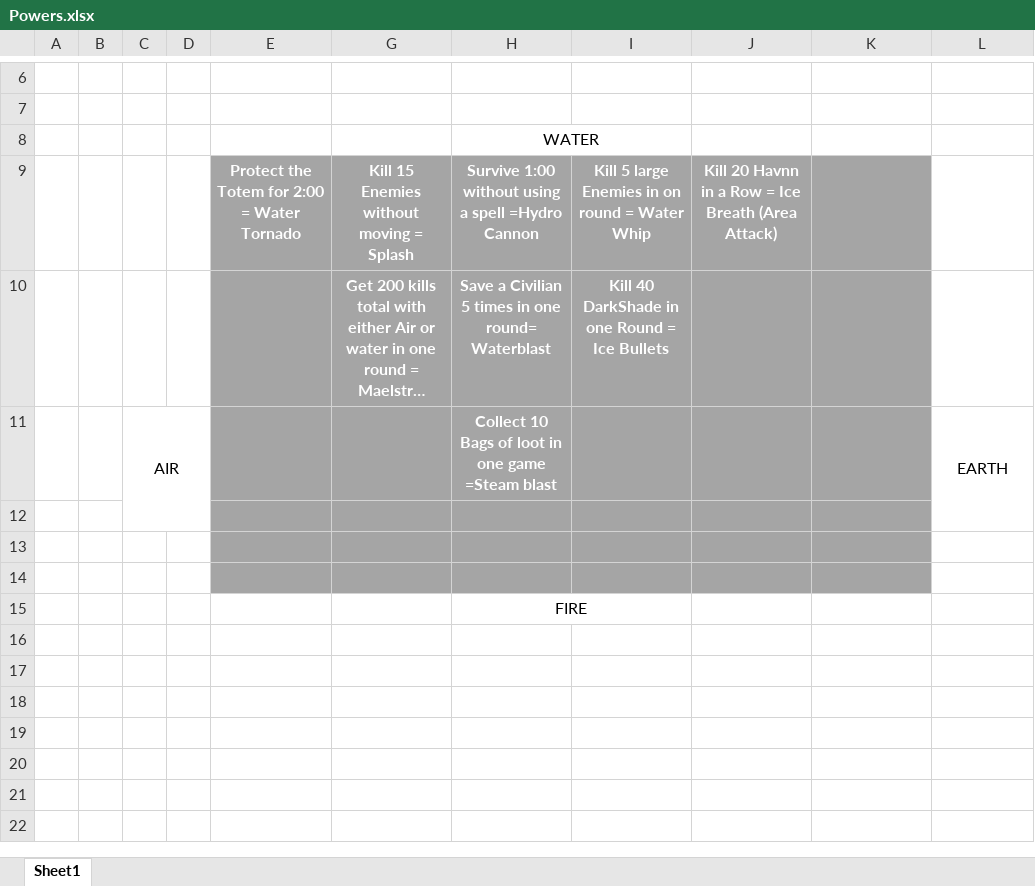
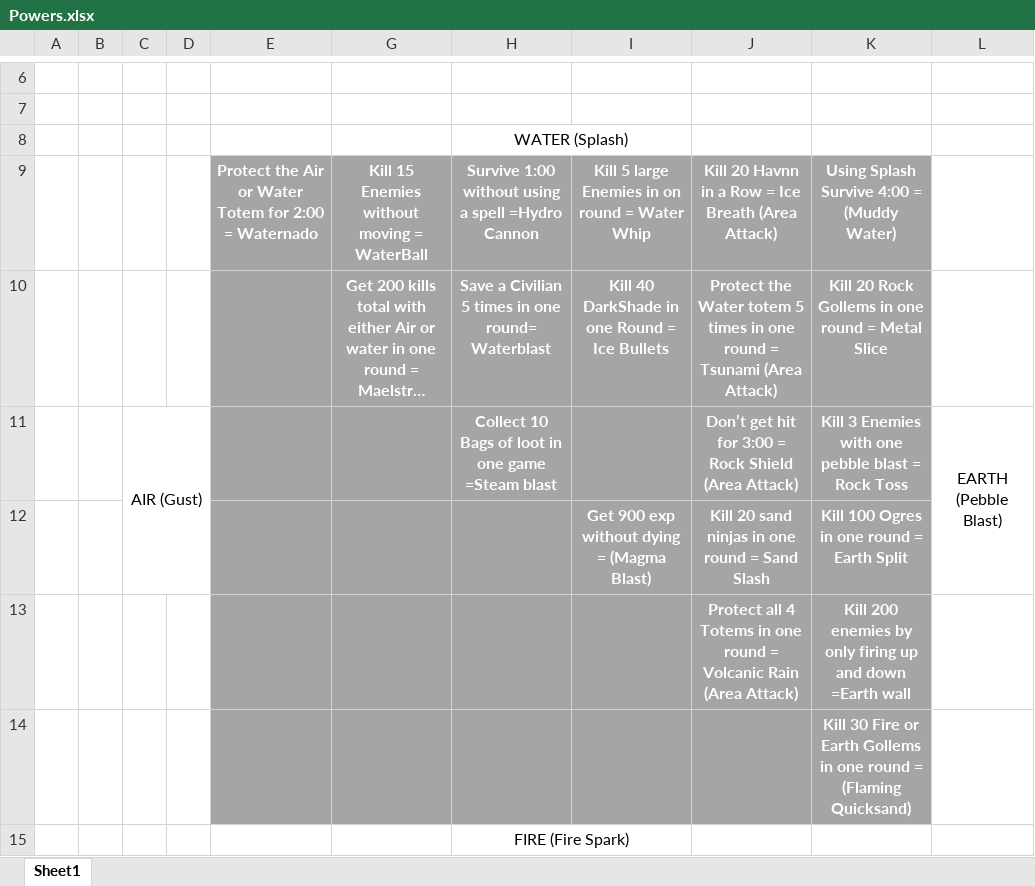
Before and after one commit to pielegacy/itproject, an Excel workbook: Powers.xlsx, sheet Sheet1, drawn as a sheet; only a part is shown, gaps mark what is left out; long unchanged cells end in …; values as stored, in another font and other column widths than the file's, no borders; removed rows and columns are numbered as before the commit, all else as after; the diff names each change by its address in the sheet, - before the commit and + after, or states it on an @@ line.

Commit message:
More Powers

```diff
--- a/Powers.xlsx (sheet Sheet1)
+++ b/Powers.xlsx (sheet Sheet1)
-H8: WATER
+H8: WATER (Splash)
-E9: Protect the Totem for 2:00 = Water Tornado
+E9: Protect the Air or Water Totem for 2:00 = Waternado
-G9: Kill 15 Enemies without moving = Splash
+G9: Kill 15 Enemies without moving = WaterBall
-K9: (empty)
+K9: Using Splash Survive 4:00 = (Muddy Water)
-J10: (empty)
+J10: Protect the Water totem 5 times in one round = Tsunami (Area Attack)
-K10: (empty)
+K10: Kill 20 Rock Gollems in one round = Metal Slice
-row 11:  |  | AIR |  |  |  | Collect 10 Bags of loot in one game =Steam blast |  |  |  | EARTH
-row 11: (empty)
+row 11:  |  | AIR (Gust) |  |  |  | Collect 10 Bags of loot in one game =Steam blast |  | Don’t get hit for 3:00 = Rock Shield (Area Attack) | Kill 3 Enemies with one pebble blast = Rock Toss | EARTH (Pebble Blast)
+C11:D12 merged
+L11:L12 merged
-row 12: (empty)
+row 12:  |  |  |  |  |  |  | Get 900 exp without dying = (Magma Blast) | Kill 20 sand ninjas in one round = Sand Slash | Kill 100 Ogres in one round = Earth Split
-row 13: (empty)
+row 13:  |  |  |  |  |  |  |  | Protect all 4 Totems in one round = Volcanic Rain (Area Attack) | Kill 200 enemies by only firing up and down =Earth wall
+row 14:  |  |  |  |  |  |  |  |  | Kill 30 Fire or Earth Gollems in one round = (Flaming Quicksand)
-H15: FIRE
+H15: FIRE (Fire Spark)
```
